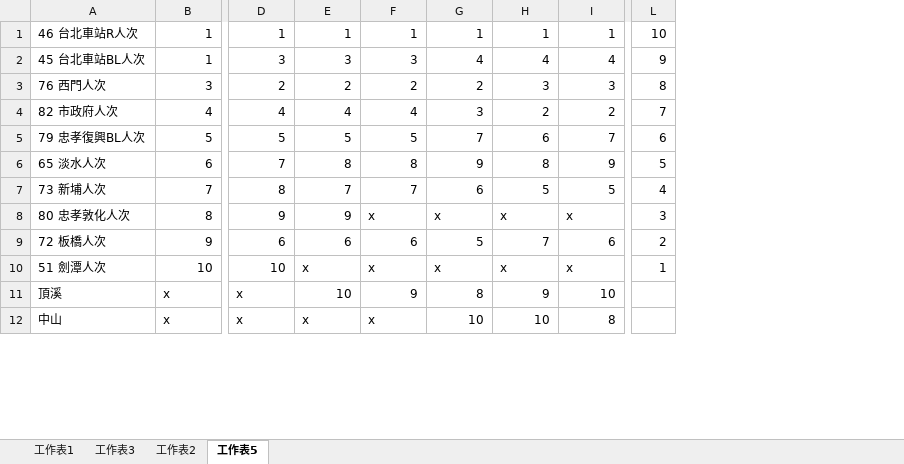
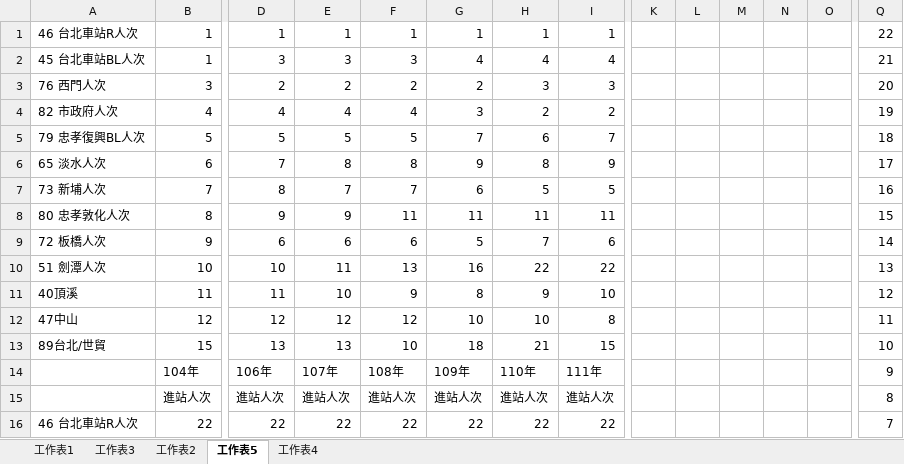
Before and after one commit to weichiiiiih/data_science, an Excel workbook: data/metro.xlsx, sheet 工作表5, drawn as a sheet; only a part is shown, gaps mark what is left out; values as stored, in another font and other column widths than the file's, no cell formats; 1 other sheet too large or unreadable and not compared; removed rows and columns are numbered as before the commit, all else as after; rows hold the shown columns only; the diff covers the shown part only; the diff names each change by its address in the sheet, - before the commit and + after, or states it on an @@ line.

```diff
--- a/data/metro.xlsx (sheet 工作表5)
+++ b/data/metro.xlsx (sheet 工作表5)
+sheet tab: 工作表4
+column K, empty
+column L, empty
+column M, empty
+column N, empty
+column O, empty
-Q1: 10
+Q1: 22
-Q2: 9
+Q2: 21
-Q3: 8
+Q3: 20
-Q4: 7
+Q4: 19
-Q5: 6
+Q5: 18
-Q6: 5
+Q6: 17
-Q7: 4
+Q7: 16
-F8: x
+F8: 11
-G8: x
+G8: 11
-H8: x
+H8: 11
-I8: x
+I8: 11
-Q8: 3
+Q8: 15
-Q9: 2
+Q9: 14
-E10: x
+E10: 11
-F10: x
+F10: 13
-G10: x
+G10: 16
-H10: x
+H10: 22
-I10: x
+I10: 22
-Q10: 1
+Q10: 13
-row 11: 頂溪 | x | x | 10 | 9 | 8 | 9 | 10
-row 12: 中山 | x | x | x | x | 10 | 10 | 8
+row 11: 40頂溪 | 11 | 11 | 10 | 9 | 8 | 9 | 10 |  |  |  |  |  | 12
+row 12: 47中山 | 12 | 12 | 12 | 12 | 10 | 10 | 8 |  |  |  |  |  | 11
+row 13: 89台北/世貿 | 15 | 13 | 13 | 10 | 18 | 21 | 15 |  |  |  |  |  | 10
+row 14:  | 104年 | 106年 | 107年 | 108年 | 109年 | 110年 | 111年 |  |  |  |  |  | 9
+row 15:  | 進站人次 | 進站人次 | 進站人次 | 進站人次 | 進站人次 | 進站人次 | 進站人次 |  |  |  |  |  | 8
+row 16: 46 台北車站R人次 | 22 | 22 | 22 | 22 | 22 | 22 | 22 |  |  |  |  |  | 7
```
Also changed, not shown: 24 added rows, 23 removed rows and 19 edited cells elsewhere in this sheet, sheet 工作表3, cell formats, formulas that keep their value, 2 other files.
